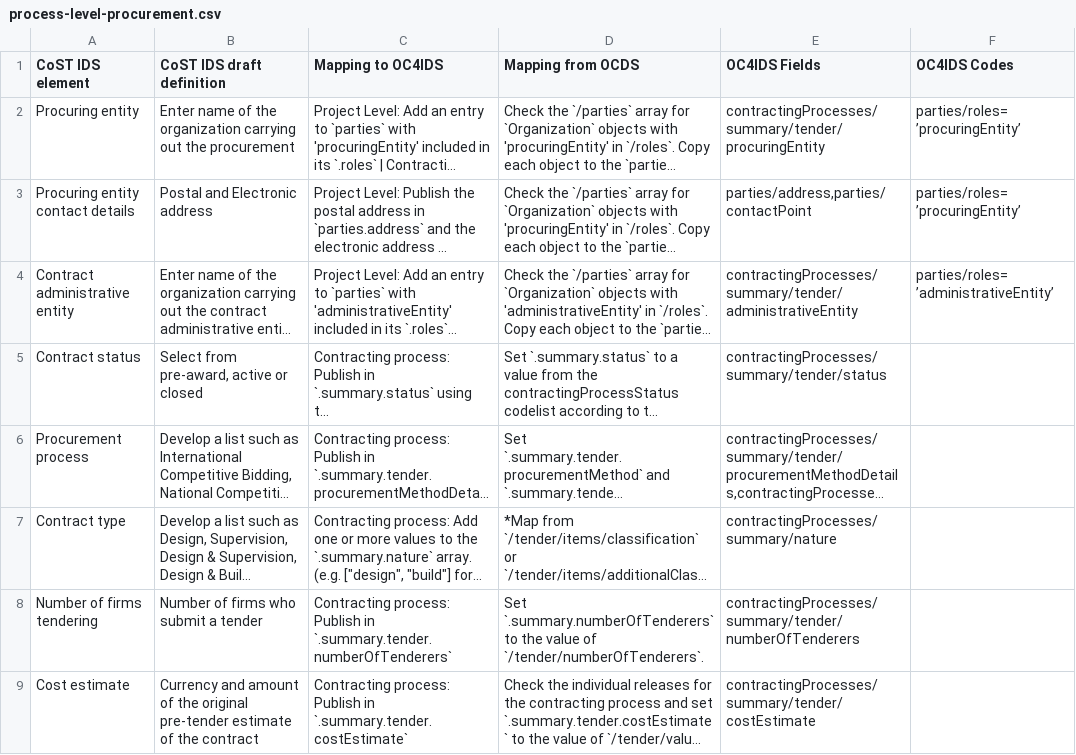
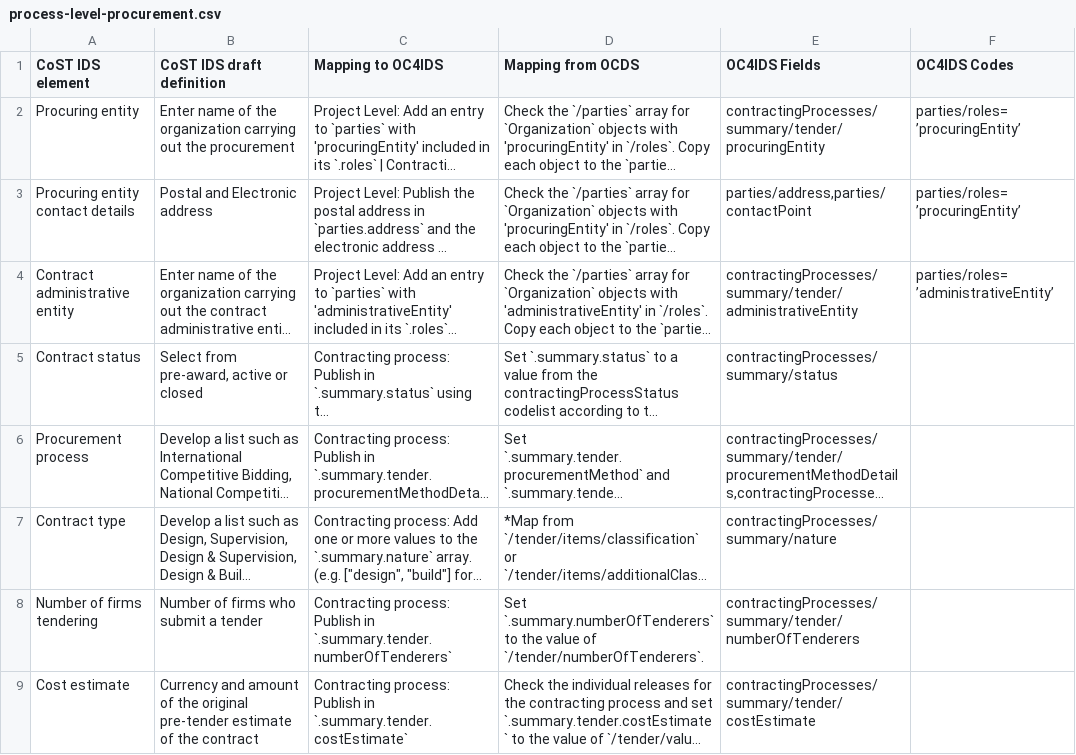
Before and after one commit to open-contracting/infrastructure, a CSV file: mapping/process-level-procurement.csv, drawn as a sheet; only a part is shown; long unchanged cells end in …; the diff names each change by its address in the sheet, - before the commit and + after, or states it on an @@ line.

Commit message:
Correct incorrect path in process-level-procurement.csv

```diff
--- a/mapping/process-level-procurement.csv
+++ b/mapping/process-level-procurement.csv
-E5 (OC4IDS Fields): contractingProcesses/summary/tender/status
+E5 (OC4IDS Fields): contractingProcesses/summary/status
```
